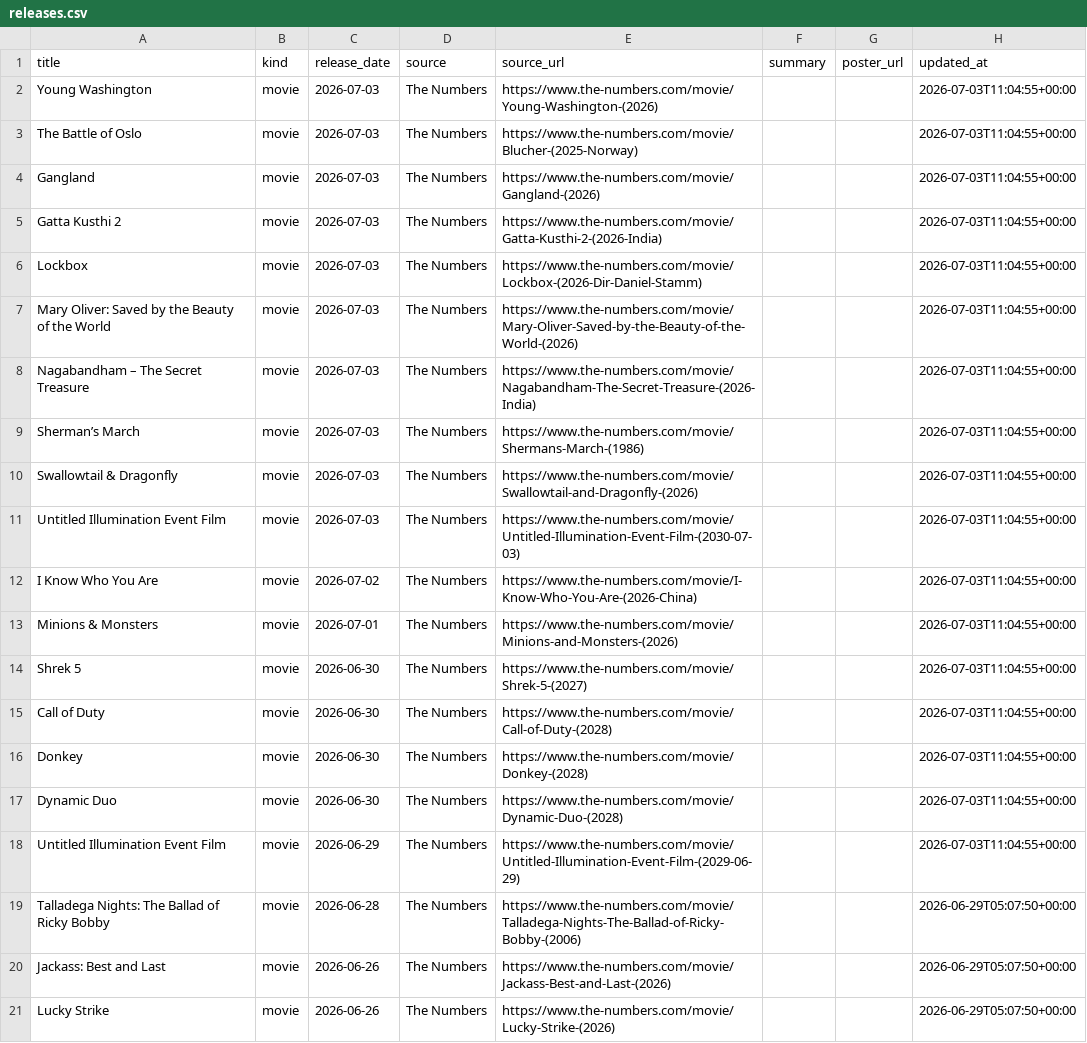
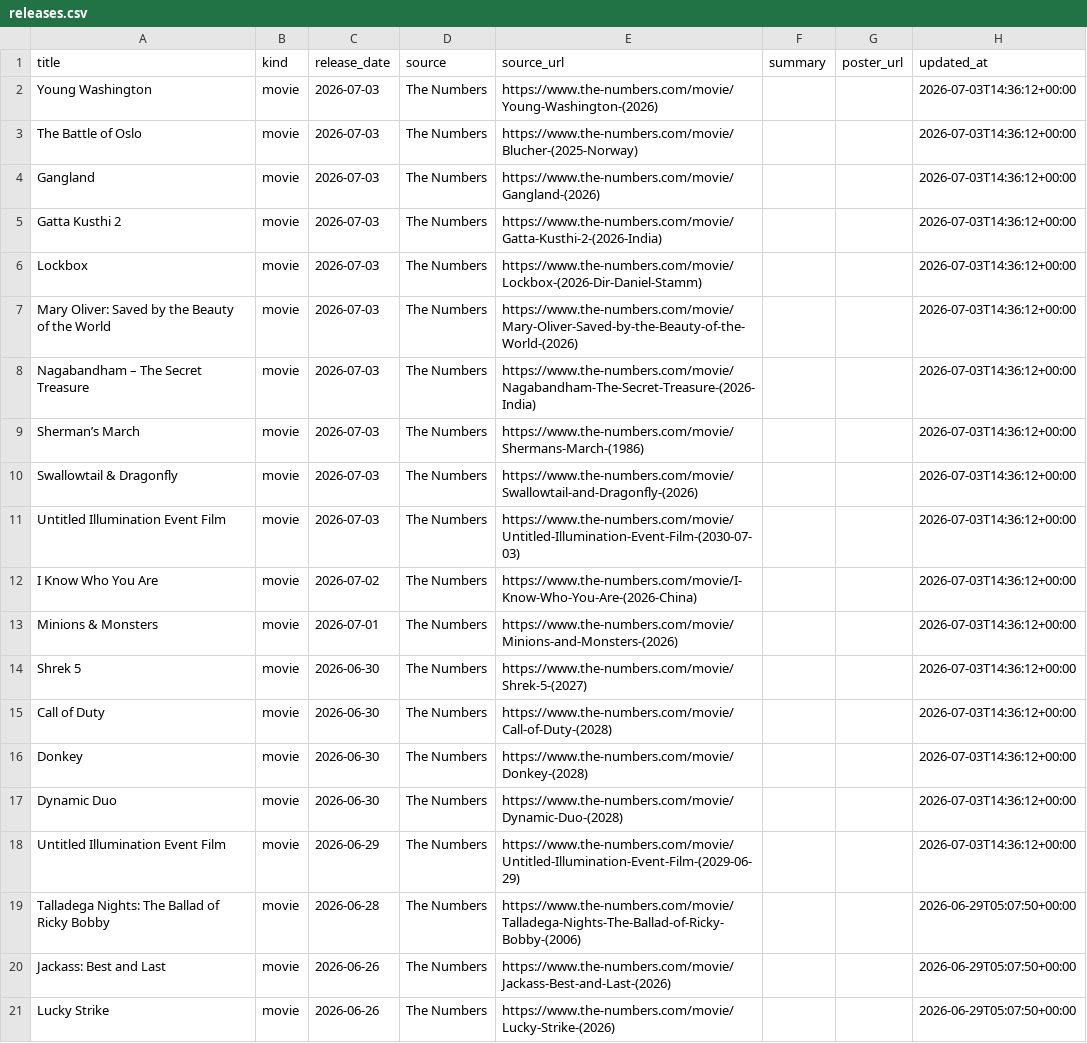
Before and after one commit to piyushwiz/movie-scraper, a CSV file: docs/data/releases.csv, drawn as a sheet; only a part is shown.

```diff
--- a/docs/data/releases.csv
+++ b/docs/data/releases.csv
@@ -1,19 +1,19 @@
 title,kind,release_date,source,source_url,summary,poster_url,updated_at
-Young Washington,movie,2026-07-03,The Numbers,https://www.the-numbers.com/movie/Young-Washington-(2026),,,2026-07-03T11:04:55+00:00
-The Battle of Oslo,movie,2026-07-03,The Numbers,https://www.the-numbers.com/movie/Blucher-(2025-Norway),,,2026-07-03T11:04:55+00:00
-Gangland,movie,2026-07-03,The Numbers,https://www.the-numbers.com/movie/Gangland-(2026),,,2026-07-03T11:04:55+00:00
-Gatta Kusthi 2,movie,2026-07-03,The Numbers,https://www.the-numbers.com/movie/Gatta-Kusthi-2-(2026-India),,,2026-07-03T11:04:55+00:00
-Lockbox,movie,2026-07-03,The Numbers,https://www.the-numbers.com/movie/Lockbox-(2026-Dir-Daniel-Stamm),,,2026-07-03T11:04:55+00:00
-Mary Oliver: Saved by the Beauty of the World,movie,2026-07-03,The Numbers,https://www.the-numbers.com/movie/Mary-Oliver-Saved-by-the-Beauty-of-the-World-(2026),,,2026-07-03T11:04:55+00:00
-Nagabandham – The Secret Treasure,movie,2026-07-03,The Numbers,https://www.the-numbers.com/movie/Nagabandham-The-Secret-Treasure-(2026-India),,,2026-07-03T11:04:55+00:00
-Sherman’s March,movie,2026-07-03,The Numbers,https://www.the-numbers.com/movie/Shermans-March-(1986),,,2026-07-03T11:04:55+00:00
-Swallowtail & Dragonfly,movie,2026-07-03,The Numbers,https://www.the-numbers.com/movie/Swallowtail-and-Dragonfly-(2026),,,2026-07-03T11:04:55+00:00
-Untitled Illumination Event Film,movie,2026-07-03,The Numbers,https://www.the-numbers.com/movie/Untitled-Illumination-Event-Film-(2030-07-03),,,2026-07-03T11:04:55+00:00
-I Know Who You Are,movie,2026-07-02,The Numbers,https://www.the-numbers.com/movie/I-Know-Who-You-Are-(2026-China),,,2026-07-03T11:04:55+00:00
-Minions & Monsters,movie,2026-07-01,The Numbers,https://www.the-numbers.com/movie/Minions-and-Monsters-(2026),,,2026-07-03T11:04:55+00:00
-Shrek 5,movie,2026-06-30,The Numbers,https://www.the-numbers.com/movie/Shrek-5-(2027),,,2026-07-03T11:04:55+00:00
-Call of Duty,movie,2026-06-30,The Numbers,https://www.the-numbers.com/movie/Call-of-Duty-(2028),,,2026-07-03T11:04:55+00:00
-Donkey,movie,2026-06-30,The Numbers,https://www.the-numbers.com/movie/Donkey-(2028),,,2026-07-03T11:04:55+00:00
-Dynamic Duo,movie,2026-06-30,The Numbers,https://www.the-numbers.com/movie/Dynamic-Duo-(2028),,,2026-07-03T11:04:55+00:00
-Untitled Illumination Event Film,movie,2026-06-29,The Numbers,https://www.the-numbers.com/movie/Untitled-Illumination-Event-Film-(2029-06-29),,,2026-07-03T11:04:55+00:00
+Young Washington,movie,2026-07-03,The Numbers,https://www.the-numbers.com/movie/Young-Washington-(2026),,,2026-07-03T14:36:12+00:00
+The Battle of Oslo,movie,2026-07-03,The Numbers,https://www.the-numbers.com/movie/Blucher-(2025-Norway),,,2026-07-03T14:36:12+00:00
+Gangland,movie,2026-07-03,The Numbers,https://www.the-numbers.com/movie/Gangland-(2026),,,2026-07-03T14:36:12+00:00
+Gatta Kusthi 2,movie,2026-07-03,The Numbers,https://www.the-numbers.com/movie/Gatta-Kusthi-2-(2026-India),,,2026-07-03T14:36:12+00:00
+Lockbox,movie,2026-07-03,The Numbers,https://www.the-numbers.com/movie/Lockbox-(2026-Dir-Daniel-Stamm),,,2026-07-03T14:36:12+00:00
+Mary Oliver: Saved by the Beauty of the World,movie,2026-07-03,The Numbers,https://www.the-numbers.com/movie/Mary-Oliver-Saved-by-the-Beauty-of-the-World-(2026),,,2026-07-03T14:36:12+00:00
+Nagabandham – The Secret Treasure,movie,2026-07-03,The Numbers,https://www.the-numbers.com/movie/Nagabandham-The-Secret-Treasure-(2026-India),,,2026-07-03T14:36:12+00:00
+Sherman’s March,movie,2026-07-03,The Numbers,https://www.the-numbers.com/movie/Shermans-March-(1986),,,2026-07-03T14:36:12+00:00
+Swallowtail & Dragonfly,movie,2026-07-03,The Numbers,https://www.the-numbers.com/movie/Swallowtail-and-Dragonfly-(2026),,,2026-07-03T14:36:12+00:00
+Untitled Illumination Event Film,movie,2026-07-03,The Numbers,https://www.the-numbers.com/movie/Untitled-Illumination-Event-Film-(2030-07-03),,,2026-07-03T14:36:12+00:00
+I Know Who You Are,movie,2026-07-02,The Numbers,https://www.the-numbers.com/movie/I-Know-Who-You-Are-(2026-China),,,2026-07-03T14:36:12+00:00
+Minions & Monsters,movie,2026-07-01,The Numbers,https://www.the-numbers.com/movie/Minions-and-Monsters-(2026),,,2026-07-03T14:36:12+00:00
+Shrek 5,movie,2026-06-30,The Numbers,https://www.the-numbers.com/movie/Shrek-5-(2027),,,2026-07-03T14:36:12+00:00
+Call of Duty,movie,2026-06-30,The Numbers,https://www.the-numbers.com/movie/Call-of-Duty-(2028),,,2026-07-03T14:36:12+00:00
+Donkey,movie,2026-06-30,The Numbers,https://www.the-numbers.com/movie/Donkey-(2028),,,2026-07-03T14:36:12+00:00
+Dynamic Duo,movie,2026-06-30,The Numbers,https://www.the-numbers.com/movie/Dynamic-Duo-(2028),,,2026-07-03T14:36:12+00:00
+Untitled Illumination Event Film,movie,2026-06-29,The Numbers,https://www.the-numbers.com/movie/Untitled-Illumination-Event-Film-(2029-06-29),,,2026-07-03T14:36:12+00:00
 Talladega Nights: The Ballad of Ricky Bobby,movie,2026-06-28,The Numbers,https://www.the-numbers.com/movie/Talladega-Nights-The-Ballad-of-Ricky-Bobby-(2006),,,2026-06-29T05:07:50+00:00
```
